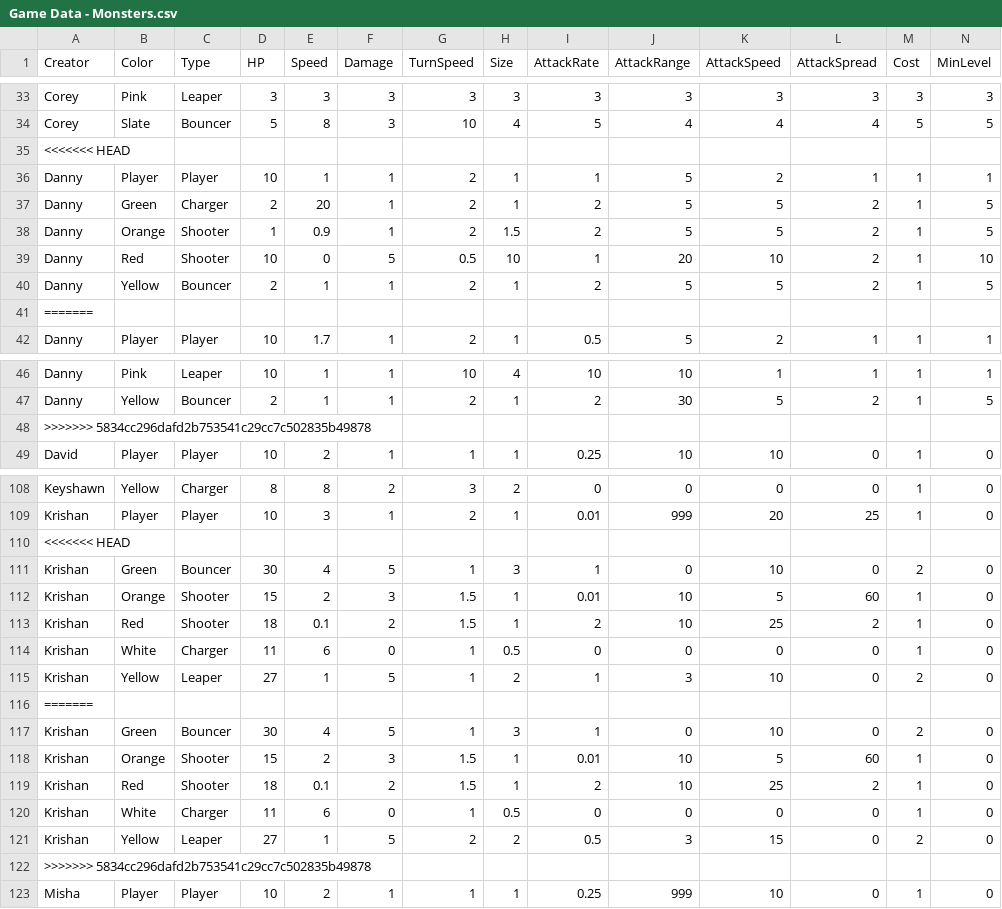
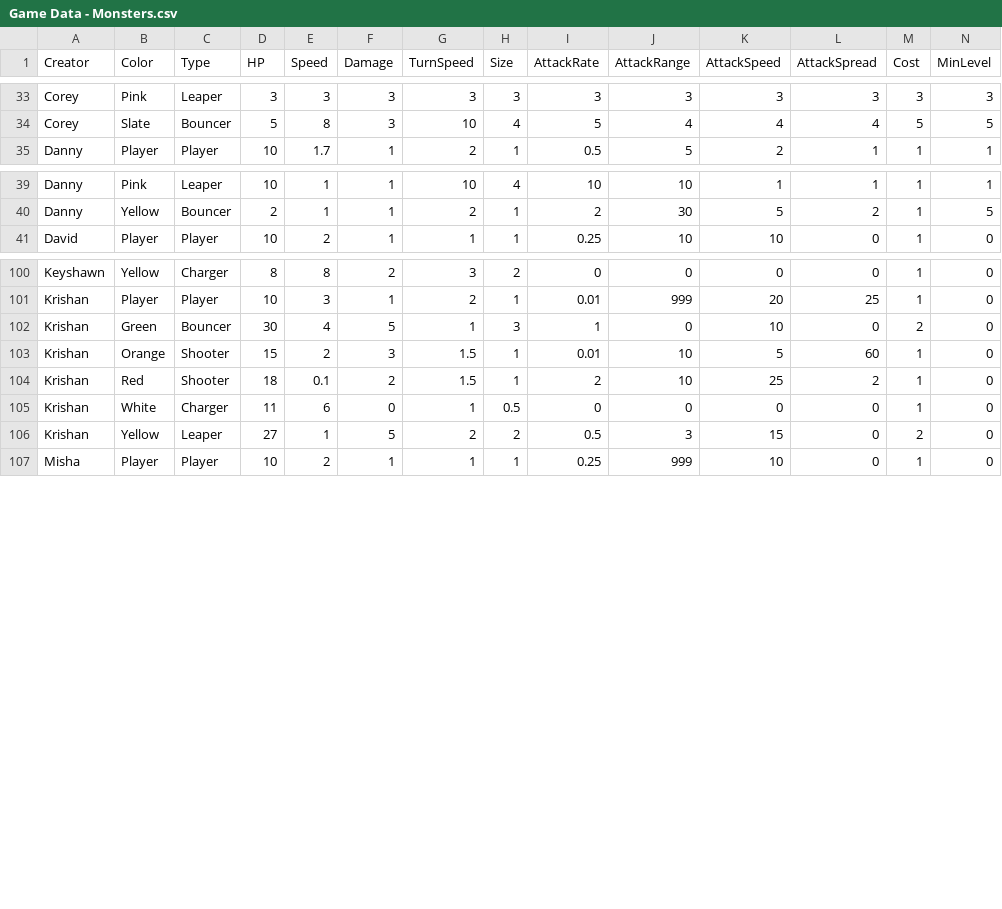
Before and after one commit to OtspIII/LIU-Level-Dev-24, a CSV file: Assets/Resources/Game Data - Monsters.csv, drawn as a sheet; only a part is shown, gaps mark what is left out; rows hold the shown columns only; the diff names each change by its address in the sheet, - before the commit and + after, or states it on an @@ line.

```diff
--- a/Assets/Resources/Game Data - Monsters.csv
+++ b/Assets/Resources/Game Data - Monsters.csv
-row 35: <<<<<<< HEAD
-row 36: Danny | Player | Player | 10 | 1 | 1 | 2 | 1 | 1 | 5 | 2 | 1 | 1 | 1
-row 37: Danny | Green | Charger | 2 | 20 | 1 | 2 | 1 | 2 | 5 | 5 | 2 | 1 | 5
-row 38: Danny | Orange | Shooter | 1 | 0.9 | 1 | 2 | 1.5 | 2 | 5 | 5 | 2 | 1 | 5
-row 39: Danny | Red | Shooter | 10 | 0 | 5 | 0.5 | 10 | 1 | 20 | 10 | 2 | 1 | 10
-row 40: Danny | Yellow | Bouncer | 2 | 1 | 1 | 2 | 1 | 2 | 5 | 5 | 2 | 1 | 5
-row 41: =======
-row 48: >>>>>>> 5834cc296dafd2b753541c29cc7c502835b49878
-row 110: <<<<<<< HEAD
-row 111: Krishan | Green | Bouncer | 30 | 4 | 5 | 1 | 3 | 1 | 0 | 10 | 0 | 2 | 0
-row 112: Krishan | Orange | Shooter | 15 | 2 | 3 | 1.5 | 1 | 0.01 | 10 | 5 | 60 | 1 | 0
-row 113: Krishan | Red | Shooter | 18 | 0.1 | 2 | 1.5 | 1 | 2 | 10 | 25 | 2 | 1 | 0
-row 114: Krishan | White | Charger | 11 | 6 | 0 | 1 | 0.5 | 0 | 0 | 0 | 0 | 1 | 0
-row 115: Krishan | Yellow | Leaper | 27 | 1 | 5 | 1 | 2 | 1 | 3 | 10 | 0 | 2 | 0
-row 116: =======
-row 122: >>>>>>> 5834cc296dafd2b753541c29cc7c502835b49878
```
Also changed, not shown: 15 other files.
